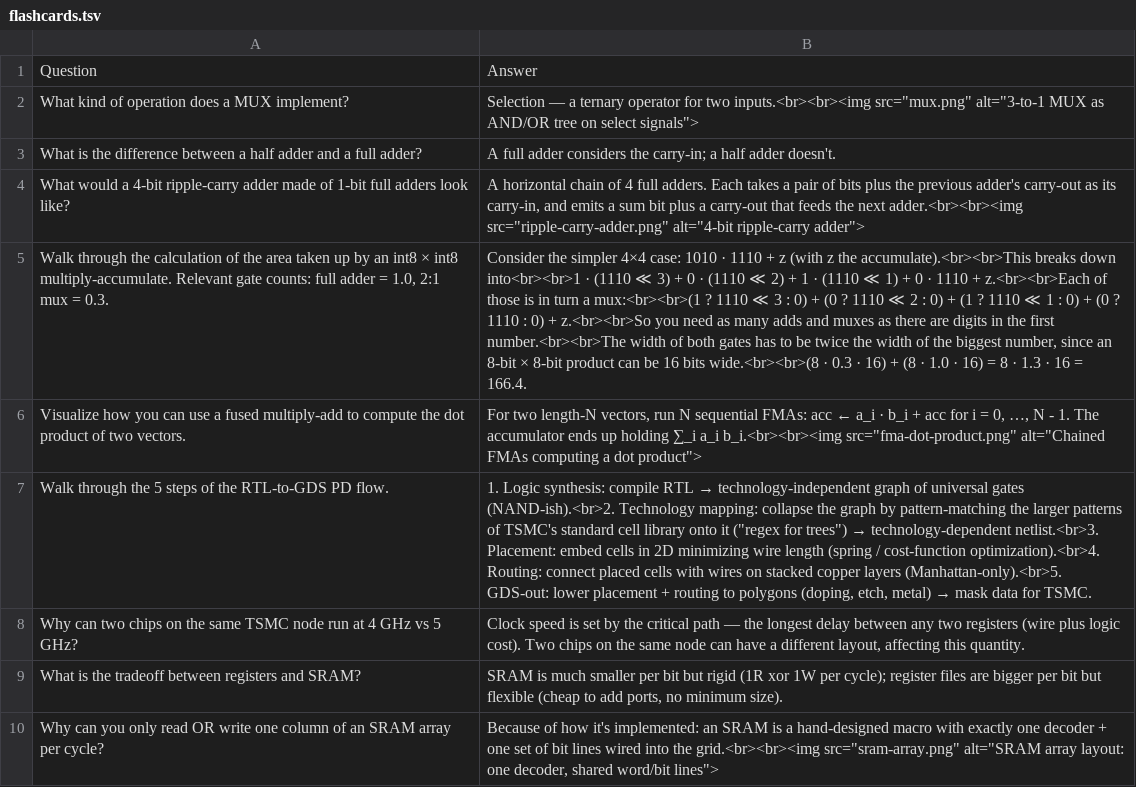
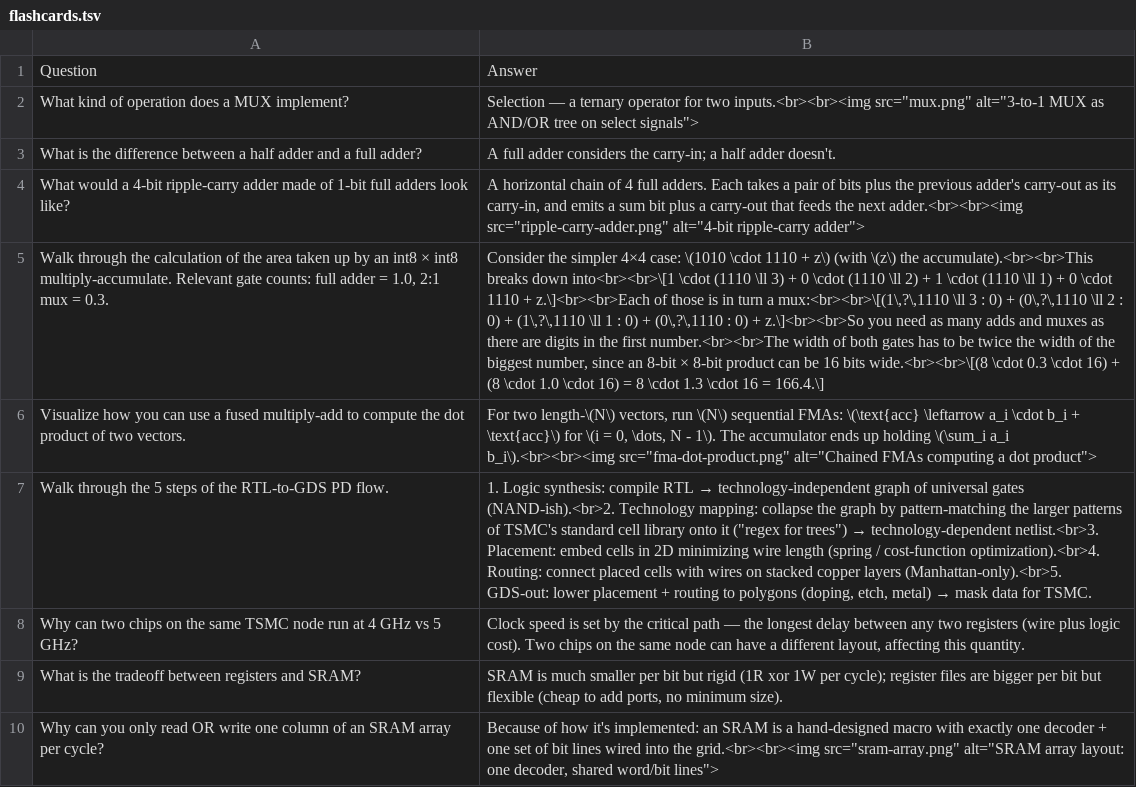
Before and after one commit to dwarkeshsp/flashcards, a TSV file: public/exports/chips/flashcards.tsv, drawn as a sheet; the diff names each change by its address in the sheet, - before the commit and + after, or states it on an @@ line.

```diff
--- a/public/exports/chips/flashcards.tsv
+++ b/public/exports/chips/flashcards.tsv
-B5: …4×4 case: 1010 · 1110 + z (with z the accumulate).<br><br>This breaks down into<br><br>1 · (1110 ≪ 3) + 0 · (1110 ≪ 2) + 1 · (1110 ≪ 1) + 0 · 1110 + z.<br><br>Each of those is in turn a mux:<br><br>(1 ? 1110 ≪ 3 : 0) + (0 ? 1110 ≪ 2 : 0) + (1 ? 1110 ≪ 1 : 0) + (0 ? 1110 : 0) + z.<br><br>So you need as many adds and muxes as there are digits in the first number.<br><br>The width of both gates has to be twice the width of the biggest number, since an 8-bit × 8-bit product can be 16 bits wide.<br><br>(8 · 0.3 · 16) + (8 · 1.0 · 16) = 8 · 1.3 · 16 = 166.4.
+B5: …4×4 case: \(1010 \cdot 1110 + z\) (with \(z\) the accumulate).<br><br>This breaks down into<br><br>\[1 \cdot (1110 \ll 3) + 0 \cdot (1110 \ll 2) + 1 \cdot (1110 \ll 1) + 0 \cdot 1110 + z.\]<br><br>Each of those is in turn a mux:<br><br>\[(1\,?\,1110 \ll 3 : 0) + (0\,?\,1110 \ll 2 : 0) + (1\,?\,1110 \ll 1 : 0) + (0\,?\,1110 : 0) + z.\]<br><br>So you need as many adds and muxes as there are digits in the first number.<br><br>The width of both gates has to be twice the width of the biggest number, since an 8-bit × 8-bit product can be 16 bits wide.<br><br>\[(8 \cdot 0.3 \cdot 16) + (8 \cdot 1.0 \cdot 16) = 8 \cdot 1.3 \cdot 16 = 166.4.\]
-B6: For two length-N vectors, run N sequential FMAs: acc ← a_i · b_i + acc for i = 0, …, N - 1. The accumulator ends up holding ∑_i a_i b_i.<br><br><img src="fma-dot-product.png" alt="Chained…
+B6: For two length-\(N\) vectors, run \(N\) sequential FMAs: \(\text{acc} \leftarrow a_i \cdot b_i + \text{acc}\) for \(i = 0, \dots, N - 1\). The accumulator ends up holding \(\sum_i a_i b_i\).<br><br><img src="fma-dot-product.png" alt="Chained…
```
Also changed, not shown: public/exports/david-reich-2/flashcards.tsv, public/exports/eric-jang/flashcards.tsv, 23 other files.
